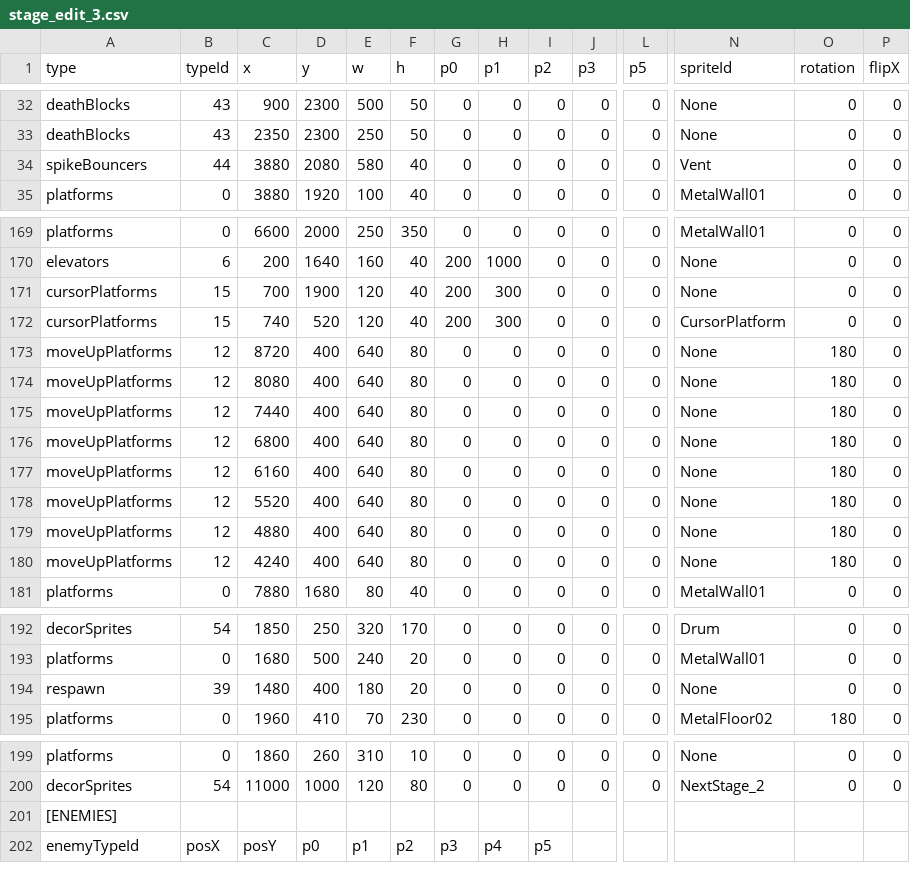
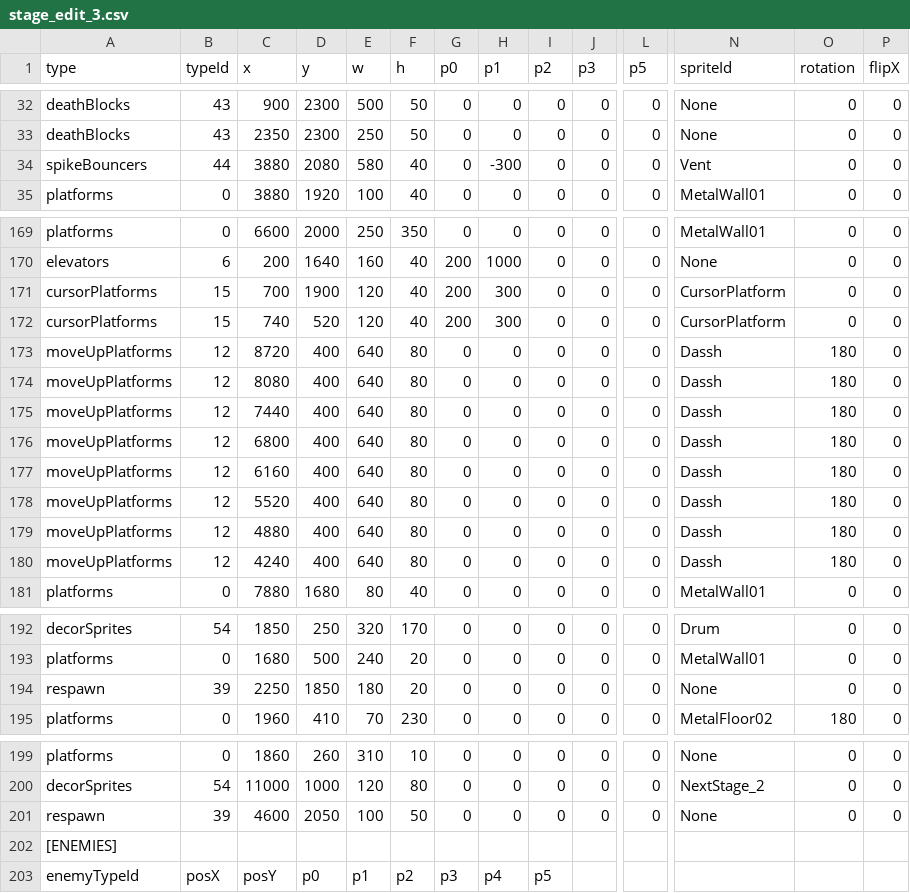
Before and after one commit to tahayuu/2Dgame_1_new, a CSV file: 2Dgame_1/data/stages/stage_edit_3.csv, drawn as a sheet; only a part is shown, gaps mark what is left out; rows hold the shown columns only; the diff names each change by its address in the sheet, - before the commit and + after, or states it on an @@ line.

```diff
--- a/2Dgame_1/data/stages/stage_edit_3.csv
+++ b/2Dgame_1/data/stages/stage_edit_3.csv
-H34 (p1): 0
+H34 (p1): -300
-N171 (spriteId): None
+N171 (spriteId): CursorPlatform
-N173:N180 (spriteId): None
+N173:N180 (spriteId): Dassh
-C194 (x): 1480
+C194 (x): 2250
-D194 (y): 400
+D194 (y): 1850
+row 201: respawn | 39 | 4600 | 2050 | 100 | 50 | 0 | 0 | 0 | 0 | 0 | None | 0 | 0
```
Also changed, not shown: 2Dgame_1/data/stages/stage_edit_2.csv, 2Dgame_1/data/stages/stage_edit_99.csv, 2 other files.
